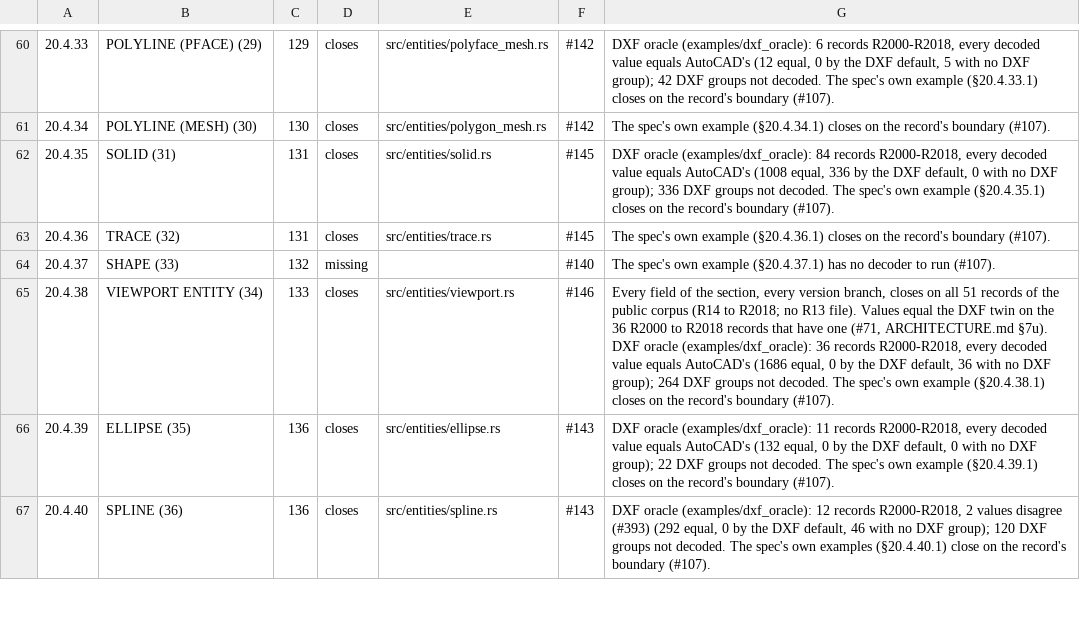
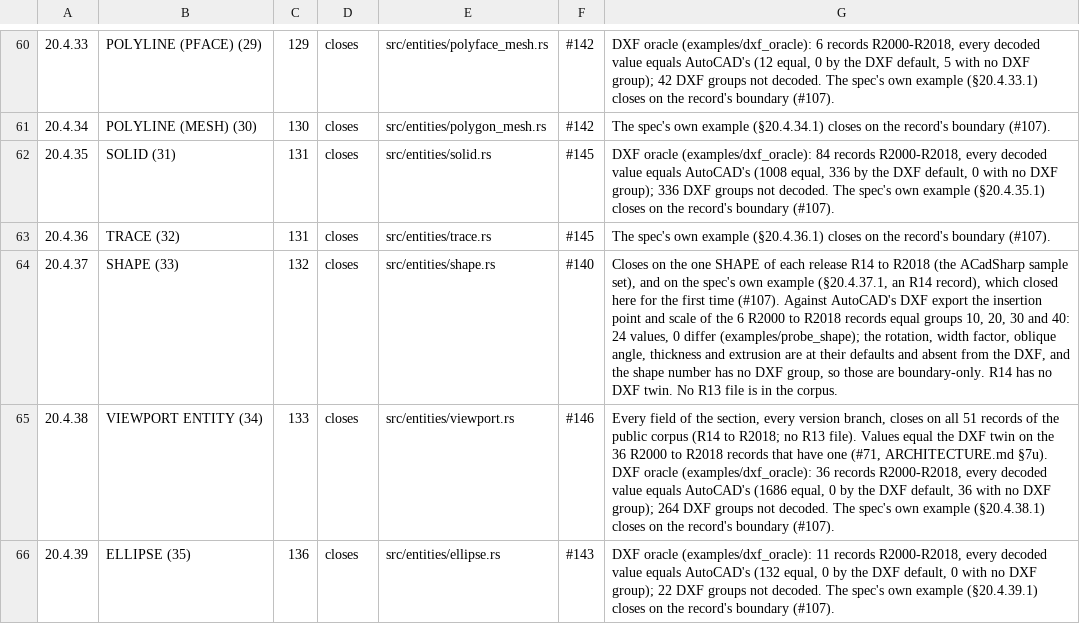
Before and after one commit to DrunkOnJava/dwg-rs, a TSV file: docs/data/spec-coverage.tsv, drawn as a sheet; only a part is shown, gaps mark what is left out; the shorter side is filled out with more unchanged rows; the diff names each change by its address in the sheet, - before the commit and + after, or states it on an @@ line.

Commit message:
feat(entities): decode SHAPE from §20.4.37 (#140) (#310)
* feat(entities): decode SHAPE from §20.4.37 (#140)

The dispatcher kept SHAPE unhandled because a 160-bit budget seemed to have
nothing to spend it on. §20.4.37 spends it: a 3BD insertion point, five BD,
a BS shape number and a 3BD extrusion, with no release-dependent branch.
All 7 SHAPE records of the corpus close on their data-stream boundary from
R14 to R2018, and so does the spec's own R14 example (§20.4.37.1).

Against AutoCAD's DXF export (R2000 to R2018) the insertion point and scale
of the 6 records with a twin equal it; the groups AutoCAD omits at their
defaults are not compared. The label test that asserted SHAPE has no field
list now lists it.

* fix(examples): carry the one harness file every probe of this lane shares, so the copies merge in any order

* fix(examples): compare SHAPE's rotation and oblique angle in the DXF's degrees (#140)

* docs(architecture): renumber the new section (7au->7bt) after the sections main added

* chore(corpus): commit the baselines CI run 40736084515 measured

```diff
--- a/docs/data/spec-coverage.tsv
+++ b/docs/data/spec-coverage.tsv
-D64: missing
+D64: closes
-E64: (empty)
+E64: src/entities/shape.rs
-G64: The spec's own example (§20.4.37.1) has no decoder to run (#107).
+G64: Closes on the one SHAPE of each release R14 to R2018 (the ACadSharp sample set), and on the spec's own example (§20.4.37.1, an R14 record), which closed here for the first time (#107). Against AutoCAD's DXF export the insertion point and scale of the 6 R2000 to R2018 records equal groups 10, 20, 30 and 40: 24 values, 0 differ (examples/probe_shape); the rotation, width factor, oblique angle, thickness and extrusion are at their defaults and absent from the DXF, and the shape number has no DXF group, so those are boundary-only. R14 has no DXF twin. No R13 file is in the corpus.
```
Also changed, not shown: tools/corpus/baseline.tsv, 9 other files.
